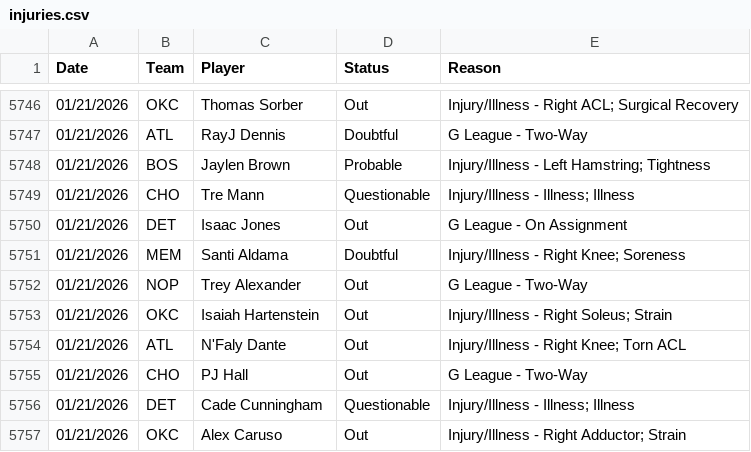
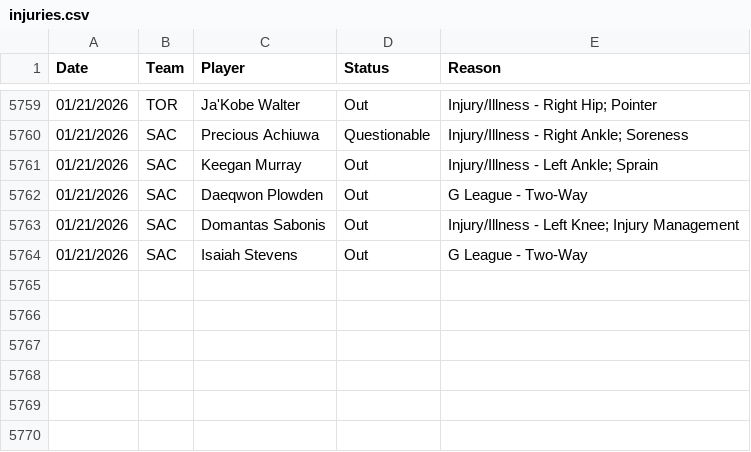
Before and after one commit to Relenes510/fantasy_basketball, a CSV file: tables/2025/injuries.csv, drawn as a sheet; only a part is shown, gaps mark what is left out; the diff covers the shown part only.

```diff
--- a/tables/2025/injuries.csv
+++ b/tables/2025/injuries.csv
@@ -5746,12 +5759,6 @@ Date,Team,Player,Status,Reason
-01/21/2026,OKC,Thomas Sorber,Out,Injury/Illness - Right ACL; Surgical Recovery
-01/21/2026,ATL,RayJ Dennis,Doubtful,G League - Two-Way
-01/21/2026,BOS,Jaylen Brown,Probable,Injury/Illness - Left Hamstring; Tightness
-01/21/2026,CHO,Tre Mann,Questionable,Injury/Illness - Illness; Illness
-01/21/2026,DET,Isaac Jones,Out,G League - On Assignment
-01/21/2026,MEM,Santi Aldama,Doubtful,Injury/Illness - Right Knee; Soreness
-01/21/2026,NOP,Trey Alexander,Out,G League - Two-Way
-01/21/2026,OKC,Isaiah Hartenstein,Out,Injury/Illness - Right Soleus; Strain
-01/21/2026,ATL,N'Faly Dante,Out,Injury/Illness - Right Knee; Torn ACL
-01/21/2026,CHO,PJ Hall,Out,G League - Two-Way
-01/21/2026,DET,Cade Cunningham,Questionable,Injury/Illness - Illness; Illness
-01/21/2026,OKC,Alex Caruso,Out,Injury/Illness - Right Adductor; Strain
+01/21/2026,TOR,Ja'Kobe Walter,Out,Injury/Illness - Right Hip; Pointer
+01/21/2026,SAC,Precious Achiuwa,Questionable,Injury/Illness - Right Ankle; Soreness
+01/21/2026,SAC,Keegan Murray,Out,Injury/Illness - Left Ankle; Sprain
+01/21/2026,SAC,Daeqwon Plowden,Out,G League - Two-Way
+01/21/2026,SAC,Domantas Sabonis,Out,Injury/Illness - Left Knee; Injury Management
+01/21/2026,SAC,Isaiah Stevens,Out,G League - Two-Way
```
Also changed, not shown: 10 added rows, 3 removed rows, 42 moved rows and 12 edited cells elsewhere in this file, tables/2025/daily_lineups.csv, tables/2025/gmday_preds_PTS.csv, 5 other files.
